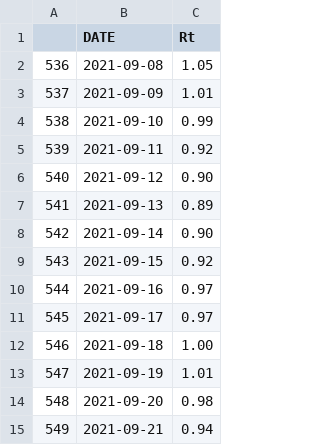
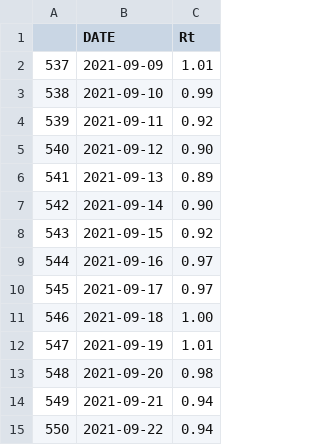
Before and after one commit to amcaw/reproduction_rate, a CSV file: result.csv, drawn as a sheet; removed rows and columns are numbered as before the commit, all else as after; the diff names each change by its address in the sheet, - before the commit and + after, or states it on an @@ line.

```diff
--- a/result.csv
+++ b/result.csv
-row 2: 536 | 2021-09-08 | 1.05
+row 15: 550 | 2021-09-22 | 0.94
```
